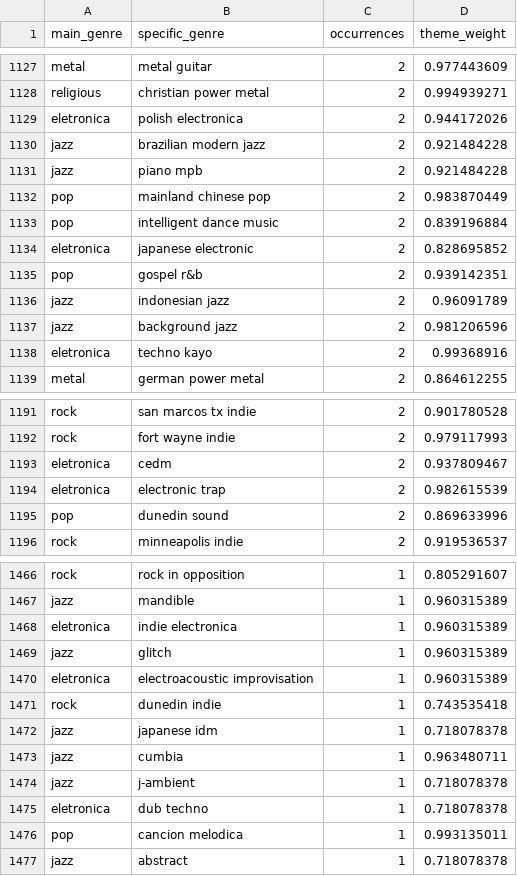
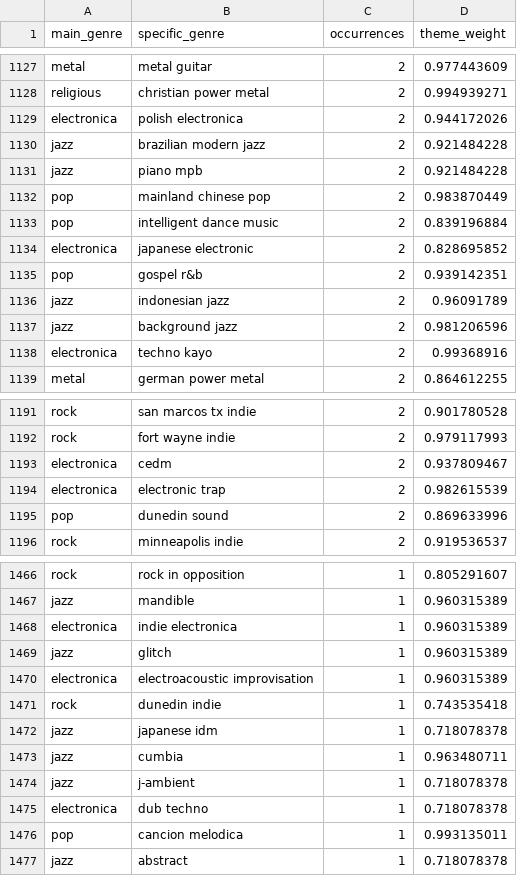
Before and after one commit to marianacintrao/VI_2122, a CSV file: datasets/default_themes_by_specific_genre.csv, drawn as a sheet; only a part is shown, gaps mark what is left out; the diff covers the shown part only.

```diff
--- a/datasets/default_themes_by_specific_genre.csv
+++ b/datasets/default_themes_by_specific_genre.csv
@@ -1128,3 +1128,3 @@ metal,metal guitar,2,0.977443609
 religious,christian power metal,2,0.994939271
-eletronica,polish electronica,2,0.944172026
+electronica,polish electronica,2,0.944172026
 jazz,brazilian modern jazz,2,0.921484228
@@ -1133,3 +1133,3 @@ pop,mainland chinese pop,2,0.983870449
 pop,intelligent dance music,2,0.839196884
-eletronica,japanese electronic,2,0.828695852
+electronica,japanese electronic,2,0.828695852
 pop,gospel r&b,2,0.939142351
@@ -1137,3 +1137,3 @@ jazz,indonesian jazz,2,0.96091789
 jazz,background jazz,2,0.981206596
-eletronica,techno kayo,2,0.99368916
+electronica,techno kayo,2,0.99368916
 metal,german power metal,2,0.864612255
@@ -1192,4 +1192,4 @@ rock,san marcos tx indie,2,0.901780528
 rock,fort wayne indie,2,0.979117993
-eletronica,cedm,2,0.937809467
-eletronica,electronic trap,2,0.982615539
+electronica,cedm,2,0.937809467
+electronica,electronic trap,2,0.982615539
 pop,dunedin sound,2,0.869633996
@@ -1467,5 +1467,5 @@ rock,rock in opposition,1,0.805291607
 jazz,mandible,1,0.960315389
-eletronica,indie electronica,1,0.960315389
+electronica,indie electronica,1,0.960315389
 jazz,glitch,1,0.960315389
-eletronica,electroacoustic improvisation,1,0.960315389
+electronica,electroacoustic improvisation,1,0.960315389
 rock,dunedin indie,1,0.743535418
@@ -1474,3 +1474,3 @@ jazz,cumbia,1,0.963480711
 jazz,j-ambient,1,0.718078378
-eletronica,dub techno,1,0.718078378
+electronica,dub techno,1,0.718078378
 pop,cancion melodica,1,0.993135011
```
Also changed, not shown: 33 edited cells elsewhere in this file, datasets/default_themes_by_main_genre.csv, datasets/themes_by_main_genre.csv, 7 other files.
